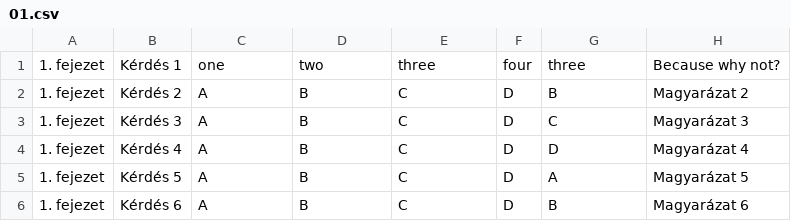
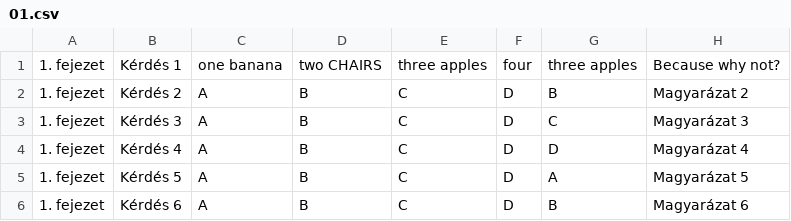
Before and after one commit to Felisha76/portfolio, a CSV file: solutions/tools/multiple-choice_test_template/01.csv, drawn as a sheet; only a part is shown.

```diff
--- a/solutions/tools/multiple-choice_test_template/01.csv
+++ b/solutions/tools/multiple-choice_test_template/01.csv
@@ -1,2 +1,2 @@
-1. fejezet;Kérdés 1;one;two;three;four;three;Because why not?
+1. fejezet;Kérdés 1;one banana;two CHAIRS;three apples;four;three apples;Because why not?
 1. fejezet;Kérdés 2;A;B;C;D;B;Magyarázat 2
```
Also changed, not shown: 1 other file.
